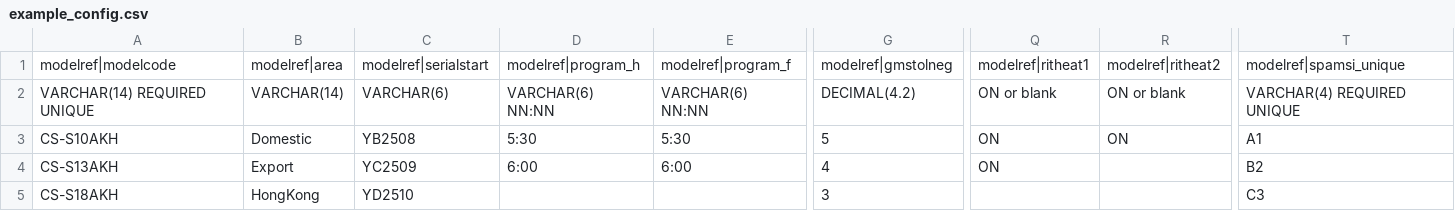
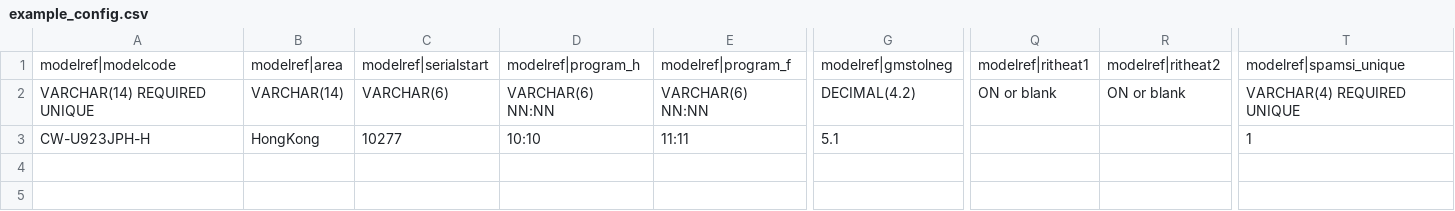
Before and after one commit to itsglason-nel/panasonic, a CSV file: tools/bulk_model_import/example_config.csv, drawn as a sheet; only a part is shown, gaps mark what is left out; rows hold the shown columns only; the diff names each change by its address in the sheet, - before the commit and + after, or states it on an @@ line.

```diff
--- a/tools/bulk_model_import/example_config.csv
+++ b/tools/bulk_model_import/example_config.csv
-A3: CS-S10AKH
+A3: CW-U923JPH-H
-B3: Domestic
+B3: HongKong
-C3: YB2508
+C3: 10277
-D3: 5:30
+D3: 10:10
-E3: 5:30
+E3: 11:11
-G3: 5
+G3: 5.1
-Q3: ON
+Q3: (empty)
-R3: ON
+R3: (empty)
-T3: A1
+T3: 1
-row 4: CS-S13AKH | Export | YC2509 | 6:00 | 6:00 | 4 | ON |  | B2
-row 5: CS-S18AKH | HongKong | YD2510 |  |  | 3 |  |  | C3
```
Also changed, not shown: tools/bulk_model_import/example_config_bulk.csv, 39 other files.
